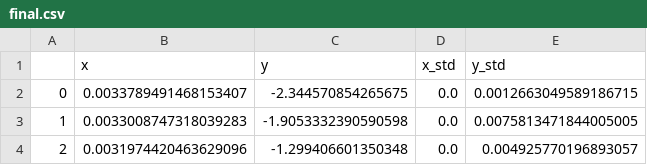
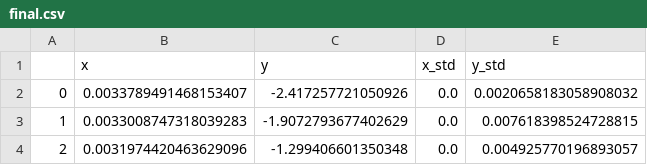
Before and after one commit to yaroslavsavateykin/notebooks, a CSV file: physha/prak4/export/final.csv, drawn as a sheet.

```diff
--- a/physha/prak4/export/final.csv
+++ b/physha/prak4/export/final.csv
@@ -1,4 +1,4 @@
 ,x,y,x_std,y_std
-0,0.0033789491468153407,-2.344570854265675,0.0,0.0012663049589186715
-1,0.0033008747318039283,-1.9053332390590598,0.0,0.0075813471844005005
+0,0.0033789491468153407,-2.417257721050926,0.0,0.0020658183058908032
+1,0.0033008747318039283,-1.9072793677402629,0.0,0.007618398524728815
 2,0.0031974420463629096,-1.299406601350348,0.0,0.004925770196893057
```
Also changed, not shown: physha/prak4/export/default_data1.csv, physha/prak4/export/default_data2.csv, 38 other files.
